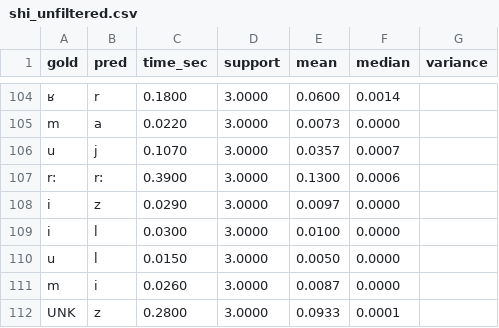
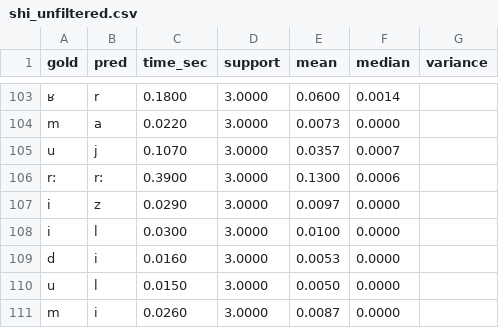
Before and after one commit to xarxaxdev/montreal_forced_aligner_tachelhit, a CSV file: plots/output_kab/conf_mat/shi_unfiltered.csv, drawn as a sheet; only a part is shown, gaps mark what is left out; the shorter side is filled out with more unchanged rows; the diff covers the shown part only; the diff names each change by its address in the sheet, - before the commit and + after, or states it on an @@ line.

```diff
--- a/plots/output_kab/conf_mat/shi_unfiltered.csv
+++ b/plots/output_kab/conf_mat/shi_unfiltered.csv
+row 109: d | i | 0.0160 | 3.0000 | 0.0053 | 0.0000
```
Also changed, not shown: 3 added rows and 4 removed rows elsewhere in this file, plots/output_nokab/conf_mat/shi_unfiltered.csv, 41 other files.
